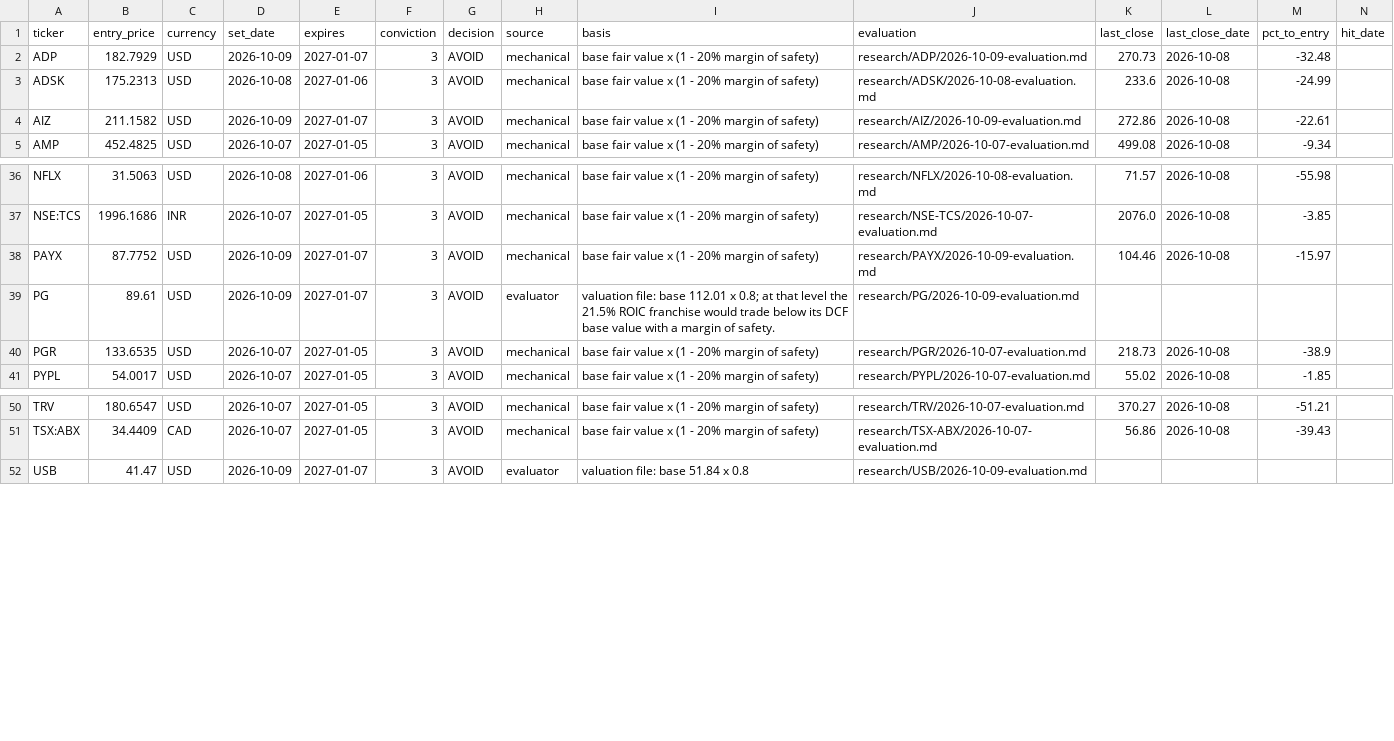
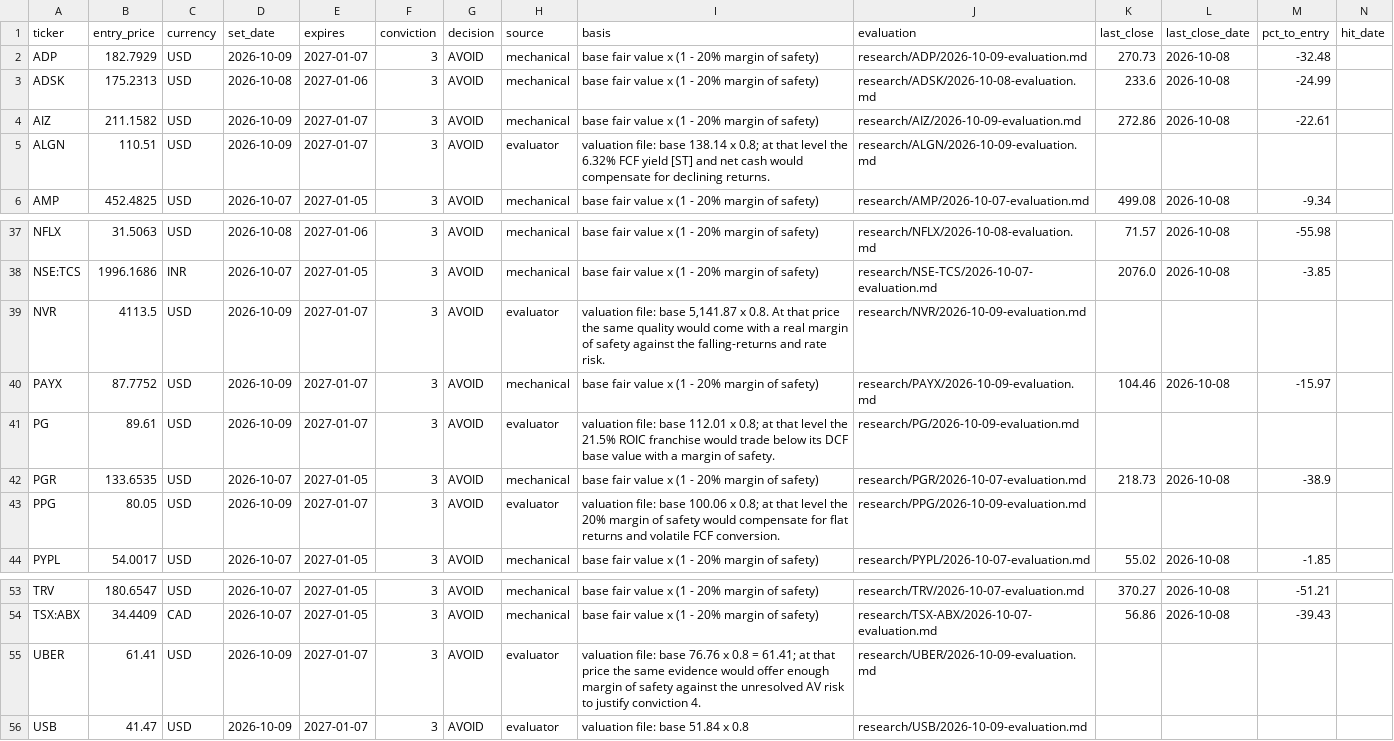
Before and after one commit to oskarajaspinall-cell/paper-portfolio, a CSV file: portfolio/entry_watch.csv, drawn as a sheet; only a part is shown, gaps mark what is left out; rows hold the shown columns only; the diff names each change by its address in the sheet, - before the commit and + after, or states it on an @@ line.

```diff
--- a/portfolio/entry_watch.csv
+++ b/portfolio/entry_watch.csv
+row 5: ALGN | 110.51 | USD | 2026-10-09 | 2027-01-07 | 3 | AVOID | evaluator | valuation file: base 138.14 x 0.8; at that level the 6.32% FCF yield [ST] and net cash would compensate for declining returns. | research/ALGN/2026-10-09-evaluation.md
+row 39: NVR | 4113.5 | USD | 2026-10-09 | 2027-01-07 | 3 | AVOID | evaluator | valuation file: base 5,141.87 x 0.8. At that price the same quality would come with a real margin of safety against the falling-returns and rate risk. | research/NVR/2026-10-09-evaluation.md
+row 43: PPG | 80.05 | USD | 2026-10-09 | 2027-01-07 | 3 | AVOID | evaluator | valuation file: base 100.06 x 0.8; at that level the 20% margin of safety would compensate for flat returns and volatile FCF conversion. | research/PPG/2026-10-09-evaluation.md
+row 55: UBER | 61.41 | USD | 2026-10-09 | 2027-01-07 | 3 | AVOID | evaluator | valuation file: base 76.76 x 0.8 = 61.41; at that price the same evidence would offer enough margin of safety against the unresolved AV risk to justify conviction 4. | research/UBER/2026-10-09-evaluation.md
```
Also changed, not shown: portfolio/decisions.csv, 41 other files.
